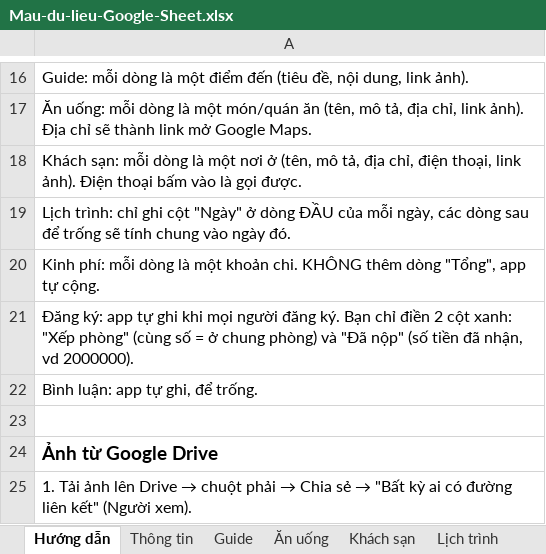
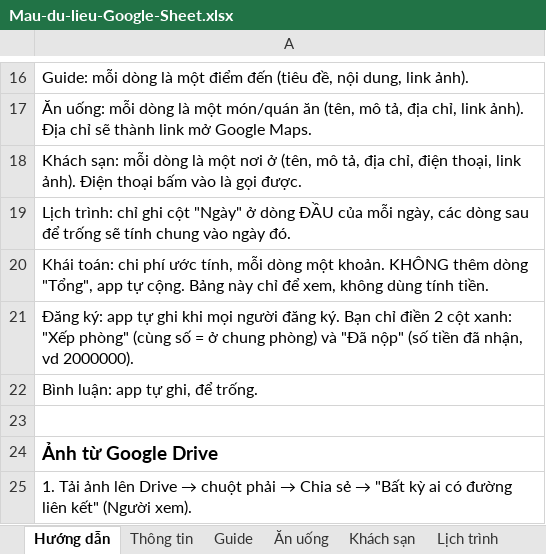
Before and after one commit to KhaiTV2171999/Travel, an Excel workbook: Mau-du-lieu-Google-Sheet.xlsx, sheet Hướng dẫn, drawn as a sheet; only a part is shown, gaps mark what is left out; values as stored, in another font and other column widths than the file's, no borders; the diff names each change by its address in the sheet, - before the commit and + after, or states it on an @@ line.

```diff
--- a/Mau-du-lieu-Google-Sheet.xlsx (sheet Hướng dẫn)
+++ b/Mau-du-lieu-Google-Sheet.xlsx (sheet Hướng dẫn)
-A20: Kinh phí: mỗi dòng là một khoản chi. KHÔNG thêm dòng "Tổng", app tự cộng.
+A20: Khái toán: chi phí ước tính, mỗi dòng một khoản. KHÔNG thêm dòng "Tổng", app tự cộng. Bảng này chỉ để xem, không dùng tính tiền.
```
Also changed, not shown: sheet Thông tin, other sheet tabs, 4 other files.
